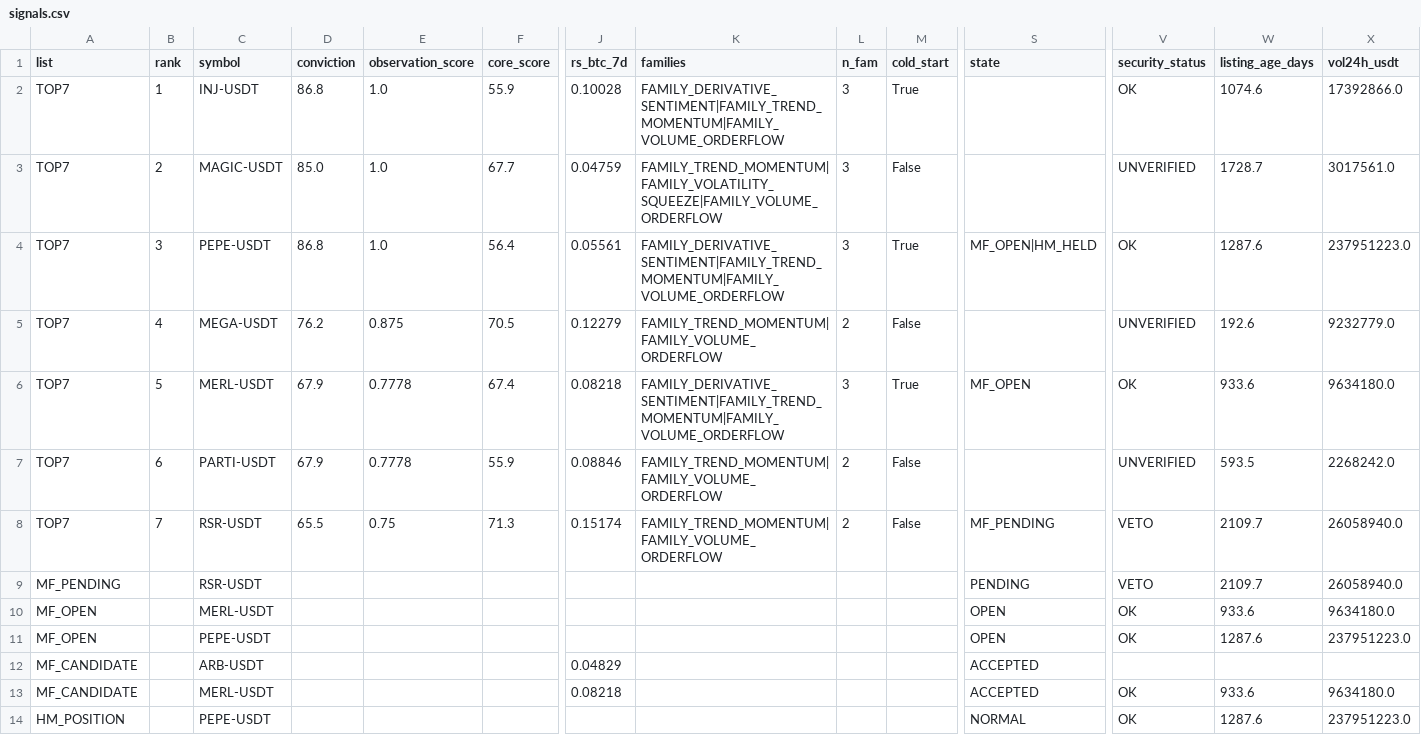
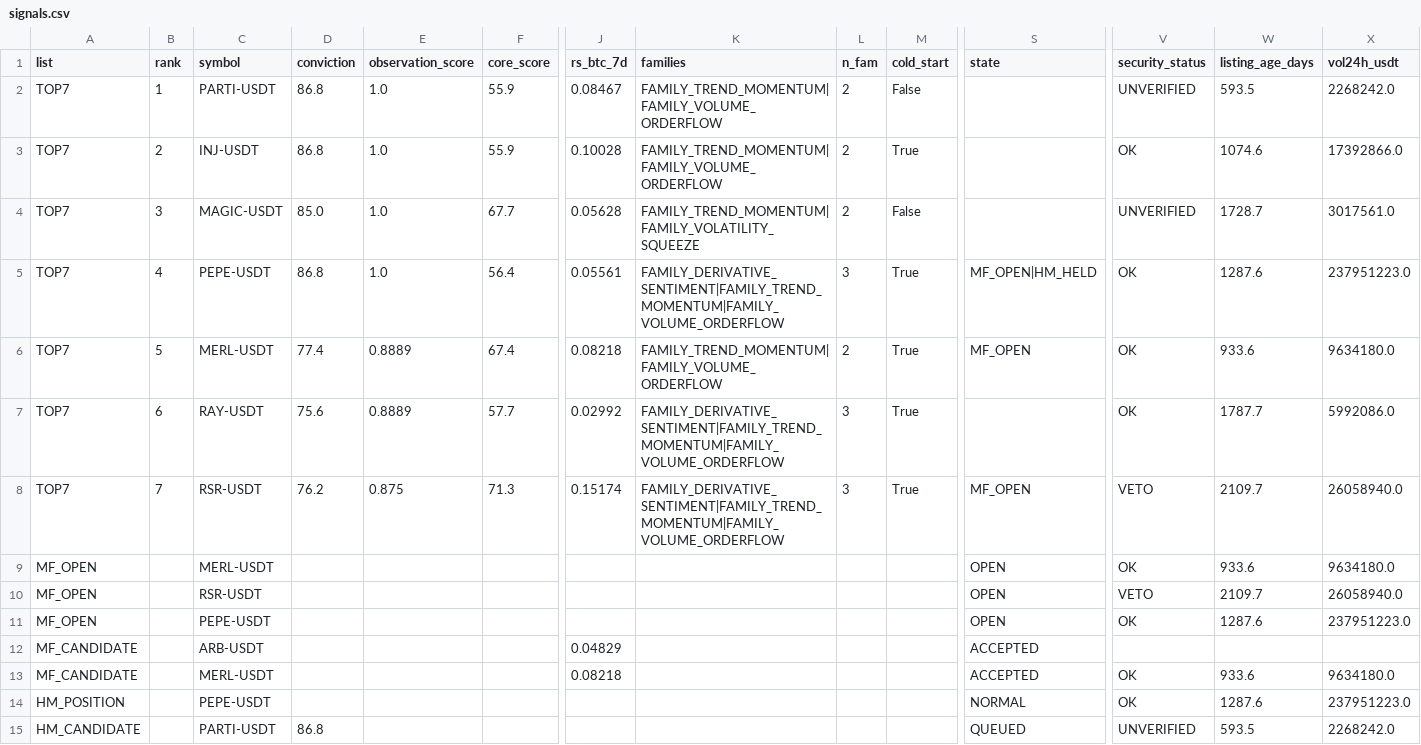
Before and after one commit to fu5202ture-beep/cqs-dashboard, a CSV file: signals.csv, drawn as a sheet; only a part is shown, gaps mark what is left out; removed rows and columns are numbered as before the commit, all else as after; rows hold the shown columns only; the diff covers the shown part only; the diff names each change by its address in the sheet, - before the commit and + after, or states it on an @@ line.

```diff
--- a/signals.csv
+++ b/signals.csv
+row 2: TOP7 | 1 | PARTI-USDT | 86.8 | 1.0 | 55.9 | 0.08467 | FAMILY_TREND_MOMENTUM|FAMILY_VOLUME_ORDERFLOW | 2 | False |  | UNVERIFIED | 593.5 | 2268242.0
-B3 (rank): 1
+B3 (rank): 2
-K3 (families): FAMILY_DERIVATIVE_SENTIMENT|FAMILY_TREND_MOMENTUM|FAMILY_VOLUME_ORDERFLOW
+K3 (families): FAMILY_TREND_MOMENTUM|FAMILY_VOLUME_ORDERFLOW
-L3:L4 (n_fam): 3
+L3:L4 (n_fam): 2
-B4 (rank): 2
+B4 (rank): 3
-J4 (rs_btc_7d): 0.04759
+J4 (rs_btc_7d): 0.05628
-K4 (families): FAMILY_TREND_MOMENTUM|FAMILY_VOLATILITY_SQUEEZE|FAMILY_VOLUME_ORDERFLOW
+K4 (families): FAMILY_TREND_MOMENTUM|FAMILY_VOLATILITY_SQUEEZE
-B5 (rank): 3
+B5 (rank): 4
-row 5: TOP7 | 4 | MEGA-USDT | 76.2 | 0.875 | 70.5 | 0.12279 | FAMILY_TREND_MOMENTUM|FAMILY_VOLUME_ORDERFLOW | 2 | False |  | UNVERIFIED | 192.6 | 9232779.0
-D6 (conviction): 67.9
+D6 (conviction): 77.4
-E6:E7 (observation_score): 0.7778
+E6:E7 (observation_score): 0.8889
-K6 (families): FAMILY_DERIVATIVE_SENTIMENT|FAMILY_TREND_MOMENTUM|FAMILY_VOLUME_ORDERFLOW
+K6 (families): FAMILY_TREND_MOMENTUM|FAMILY_VOLUME_ORDERFLOW
-L6 (n_fam): 3
+L6 (n_fam): 2
-C7 (symbol): PARTI-USDT
+C7 (symbol): RAY-USDT
-D7 (conviction): 67.9
+D7 (conviction): 75.6
-F7 (core_score): 55.9
+F7 (core_score): 57.7
-J7 (rs_btc_7d): 0.08846
+J7 (rs_btc_7d): 0.02992
-K7:K8 (families): FAMILY_TREND_MOMENTUM|FAMILY_VOLUME_ORDERFLOW
+K7:K8 (families): FAMILY_DERIVATIVE_SENTIMENT|FAMILY_TREND_MOMENTUM|FAMILY_VOLUME_ORDERFLOW
-L7:L8 (n_fam): 2
+L7:L8 (n_fam): 3
-M7:M8 (cold_start): False
+M7:M8 (cold_start): True
-V7 (security_status): UNVERIFIED
+V7 (security_status): OK
-W7 (listing_age_days): 593.5
+W7 (listing_age_days): 1787.7
-X7 (vol24h_usdt): 2268242.0
+X7 (vol24h_usdt): 5992086.0
-D8 (conviction): 65.5
+D8 (conviction): 76.2
-E8 (observation_score): 0.75
+E8 (observation_score): 0.875
-S8 (state): MF_PENDING
+S8 (state): MF_OPEN
-row 9: MF_PENDING |  | RSR-USDT |  |  |  |  |  |  |  | PENDING | VETO | 2109.7 | 26058940.0
+row 10: MF_OPEN |  | RSR-USDT |  |  |  |  |  |  |  | OPEN | VETO | 2109.7 | 26058940.0
+row 15: HM_CANDIDATE |  | PARTI-USDT | 86.8 |  |  |  |  |  |  | QUEUED | UNVERIFIED | 593.5 | 2268242.0
```
Also changed, not shown: 3 added rows, 1 removed row and 22 edited cells elsewhere in this file, 2 other files.
